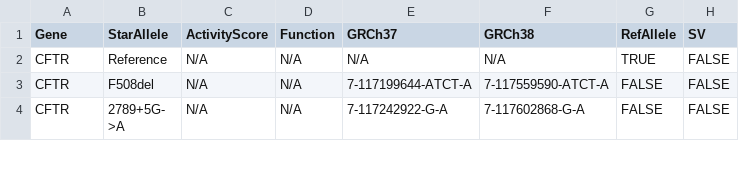
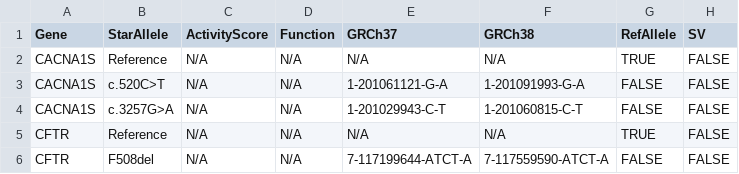
Before and after one commit to sbslee/pypgx, a CSV file: pypgx/api/data/allele-table.csv, drawn as a sheet; only a part is shown; the shorter side is filled out with more unchanged rows.

```diff
--- a/pypgx/api/data/allele-table.csv
+++ b/pypgx/api/data/allele-table.csv
@@ -1,2 +1,5 @@
 Gene,StarAllele,ActivityScore,Function,GRCh37,GRCh38,RefAllele,SV
+CACNA1S,Reference,N/A,N/A,N/A,N/A,TRUE,FALSE
+CACNA1S,c.520C>T,N/A,N/A,1-201061121-G-A,1-201091993-G-A,FALSE,FALSE
+CACNA1S,c.3257G>A,N/A,N/A,1-201029943-C-T,1-201060815-C-T,FALSE,FALSE
 CFTR,Reference,N/A,N/A,N/A,N/A,TRUE,FALSE
```
Also changed, not shown: pypgx/api/data/gene-table.csv, pypgx/api/data/variant-table.csv.
